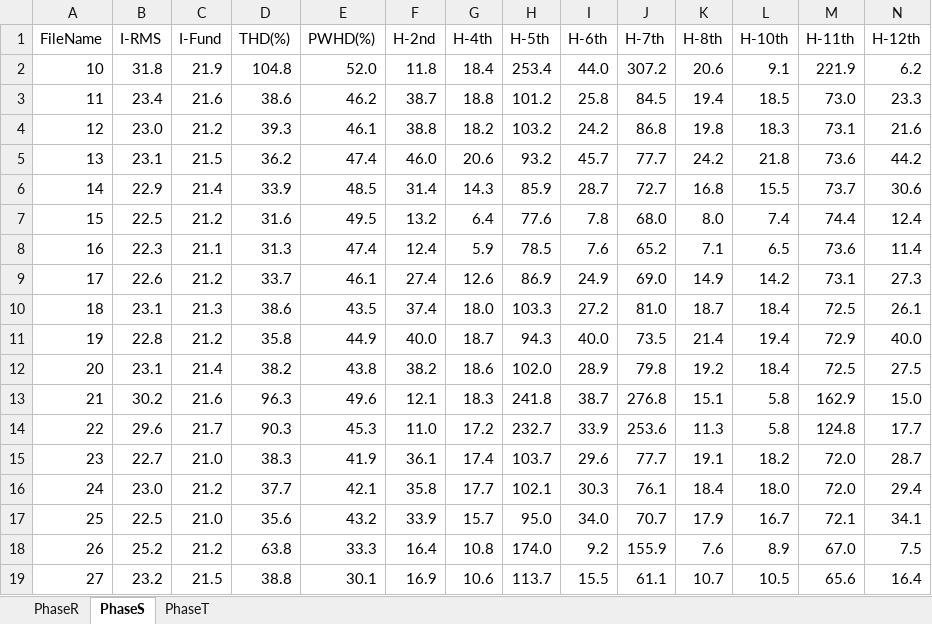
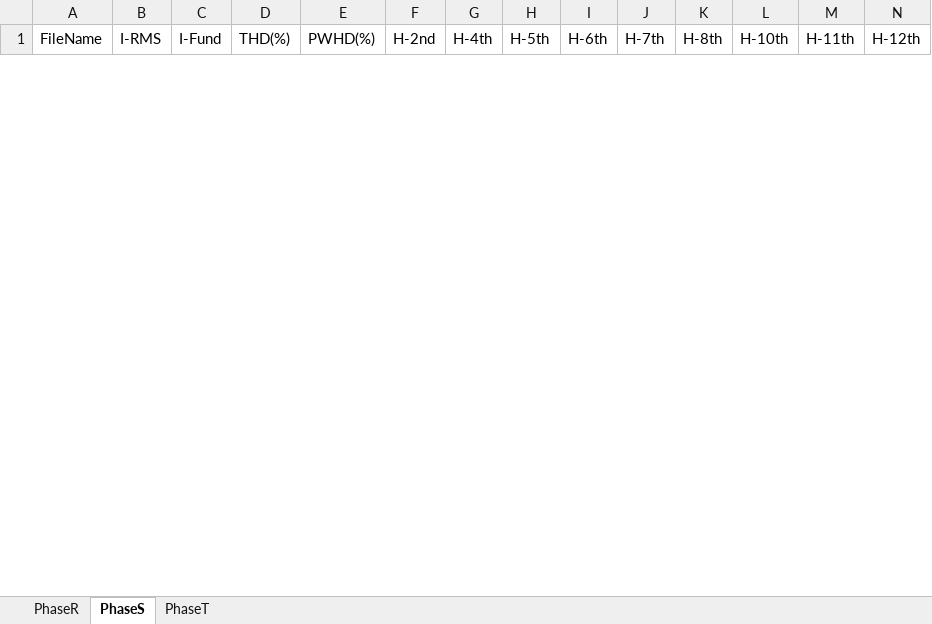
Before and after one commit to seasongzhang/ToolsSet, an Excel workbook: rs90_thd_report/data/report.xlsx, sheet PhaseS, drawn as a sheet; only a part is shown; values as stored, in another font and other column widths than the file's, no borders; removed rows and columns are numbered as before the commit, all else as after; rows hold the shown columns only; the diff covers the shown part only; the diff names each change by its address in the sheet, - before the commit and + after, or states it on an @@ line.

```diff
--- a/rs90_thd_report/data/report.xlsx (sheet PhaseS)
+++ b/rs90_thd_report/data/report.xlsx (sheet PhaseS)
-row 2: 10 | 31.8 | 21.9 | 104.8 | 52.0 | 11.8 | 18.4 | 253.4 | 44.0 | 307.2 | 20.6 | 9.1 | 221.9 | 6.2
-row 3: 11 | 23.4 | 21.6 | 38.6 | 46.2 | 38.7 | 18.8 | 101.2 | 25.8 | 84.5 | 19.4 | 18.5 | 73.0 | 23.3
-row 4: 12 | 23.0 | 21.2 | 39.3 | 46.1 | 38.8 | 18.2 | 103.2 | 24.2 | 86.8 | 19.8 | 18.3 | 73.1 | 21.6
-row 5: 13 | 23.1 | 21.5 | 36.2 | 47.4 | 46.0 | 20.6 | 93.2 | 45.7 | 77.7 | 24.2 | 21.8 | 73.6 | 44.2
-row 6: 14 | 22.9 | 21.4 | 33.9 | 48.5 | 31.4 | 14.3 | 85.9 | 28.7 | 72.7 | 16.8 | 15.5 | 73.7 | 30.6
-row 7: 15 | 22.5 | 21.2 | 31.6 | 49.5 | 13.2 | 6.4 | 77.6 | 7.8 | 68.0 | 8.0 | 7.4 | 74.4 | 12.4
-row 8: 16 | 22.3 | 21.1 | 31.3 | 47.4 | 12.4 | 5.9 | 78.5 | 7.6 | 65.2 | 7.1 | 6.5 | 73.6 | 11.4
-row 9: 17 | 22.6 | 21.2 | 33.7 | 46.1 | 27.4 | 12.6 | 86.9 | 24.9 | 69.0 | 14.9 | 14.2 | 73.1 | 27.3
-row 10: 18 | 23.1 | 21.3 | 38.6 | 43.5 | 37.4 | 18.0 | 103.3 | 27.2 | 81.0 | 18.7 | 18.4 | 72.5 | 26.1
-row 11: 19 | 22.8 | 21.2 | 35.8 | 44.9 | 40.0 | 18.7 | 94.3 | 40.0 | 73.5 | 21.4 | 19.4 | 72.9 | 40.0
-row 12: 20 | 23.1 | 21.4 | 38.2 | 43.8 | 38.2 | 18.6 | 102.0 | 28.9 | 79.8 | 19.2 | 18.4 | 72.5 | 27.5
-row 13: 21 | 30.2 | 21.6 | 96.3 | 49.6 | 12.1 | 18.3 | 241.8 | 38.7 | 276.8 | 15.1 | 5.8 | 162.9 | 15.0
-row 14: 22 | 29.6 | 21.7 | 90.3 | 45.3 | 11.0 | 17.2 | 232.7 | 33.9 | 253.6 | 11.3 | 5.8 | 124.8 | 17.7
-row 15: 23 | 22.7 | 21.0 | 38.3 | 41.9 | 36.1 | 17.4 | 103.7 | 29.6 | 77.7 | 19.1 | 18.2 | 72.0 | 28.7
-row 16: 24 | 23.0 | 21.2 | 37.7 | 42.1 | 35.8 | 17.7 | 102.1 | 30.3 | 76.1 | 18.4 | 18.0 | 72.0 | 29.4
-row 17: 25 | 22.5 | 21.0 | 35.6 | 43.2 | 33.9 | 15.7 | 95.0 | 34.0 | 70.7 | 17.9 | 16.7 | 72.1 | 34.1
-row 18: 26 | 25.2 | 21.2 | 63.8 | 33.3 | 16.4 | 10.8 | 174.0 | 9.2 | 155.9 | 7.6 | 8.9 | 67.0 | 7.5
-row 19: 27 | 23.2 | 21.5 | 38.8 | 30.1 | 16.9 | 10.6 | 113.7 | 15.5 | 61.1 | 10.7 | 10.5 | 65.6 | 16.4
```
Also changed, not shown: 5 added rows and 3 removed rows elsewhere in this sheet, sheet PhaseT, sheet PhaseR, 54 other files.
